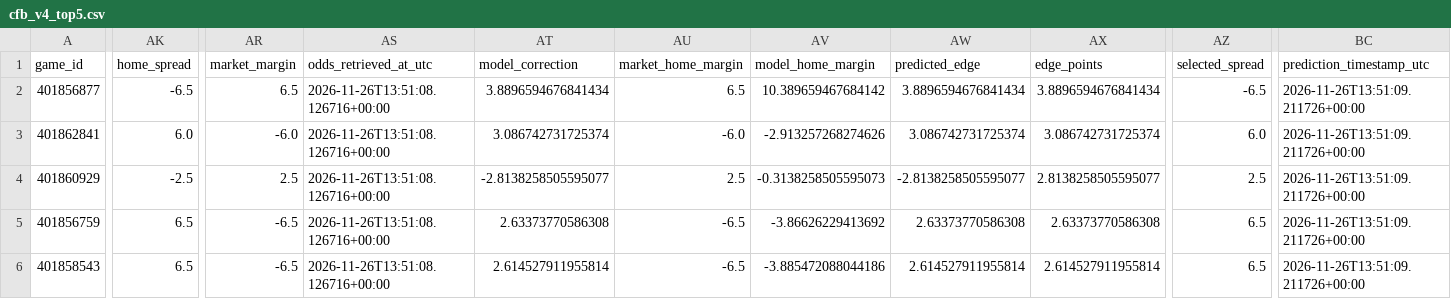
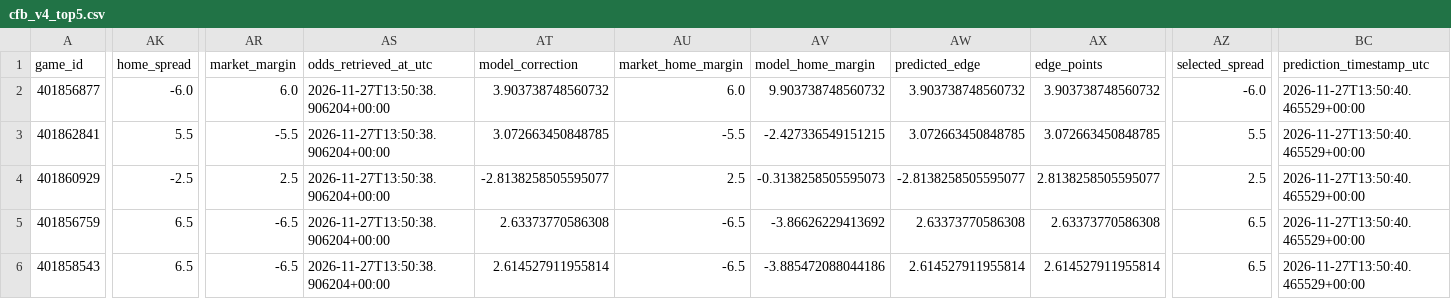
Before and after one commit to easymoneyschulz/sports-betting-command-center, a CSV file: public_data/cfb_v4_top5.csv, drawn as a sheet; only a part is shown, gaps mark what is left out; the diff covers the shown part only; the diff names each change by its address in the sheet, - before the commit and + after, or states it on an @@ line.

```diff
--- a/public_data/cfb_v4_top5.csv
+++ b/public_data/cfb_v4_top5.csv
-AK2 (home_spread): -6.5
+AK2 (home_spread): -6.0
-AR2 (market_margin): 6.5
+AR2 (market_margin): 6.0
-AS2:AS6 (odds_retrieved_at_utc): 2026-11-26T13:51:08.126716+00:00
+AS2:AS6 (odds_retrieved_at_utc): 2026-11-27T13:50:38.906204+00:00
-AT2 (model_correction): 3.8896594676841434
+AT2 (model_correction): 3.903738748560732
-AU2 (market_home_margin): 6.5
+AU2 (market_home_margin): 6.0
-AV2 (model_home_margin): 10.389659467684142
+AV2 (model_home_margin): 9.903738748560732
-AW2 (predicted_edge): 3.8896594676841434
+AW2 (predicted_edge): 3.903738748560732
-AX2 (edge_points): 3.8896594676841434
+AX2 (edge_points): 3.903738748560732
-AZ2 (selected_spread): -6.5
+AZ2 (selected_spread): -6.0
-BC2:BC6 (prediction_timestamp_utc): 2026-11-26T13:51:09.211726+00:00
+BC2:BC6 (prediction_timestamp_utc): 2026-11-27T13:50:40.465529+00:00
-AK3 (home_spread): 6.0
+AK3 (home_spread): 5.5
-AR3 (market_margin): -6.0
+AR3 (market_margin): -5.5
-AT3 (model_correction): 3.086742731725374
+AT3 (model_correction): 3.072663450848785
-AU3 (market_home_margin): -6.0
+AU3 (market_home_margin): -5.5
-AV3 (model_home_margin): -2.913257268274626
+AV3 (model_home_margin): -2.427336549151215
-AW3 (predicted_edge): 3.086742731725374
+AW3 (predicted_edge): 3.072663450848785
-AX3 (edge_points): 3.086742731725374
+AX3 (edge_points): 3.072663450848785
-AZ3 (selected_spread): 6.0
+AZ3 (selected_spread): 5.5
```
Also changed, not shown: 3 edited cells elsewhere in this file, 2 other files.
